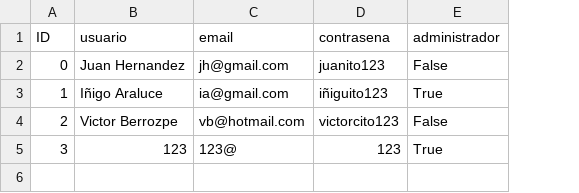
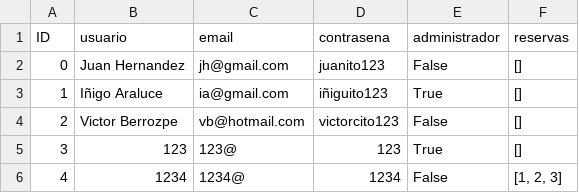
Before and after one commit to J700070/GPI-Alquiler_de_coches, a CSV file: users_db.csv, drawn as a sheet; the diff names each change by its address in the sheet, - before the commit and + after, or states it on an @@ line.

```diff
--- a/users_db.csv
+++ b/users_db.csv
+column F (reservas), rows 2-5: all []
+row 6: 4 | 1234 | 1234@ | 1234 | False | [1, 2, 3]
```
Also changed, not shown: car_db.csv, reservas_db.csv, 2 other files.
